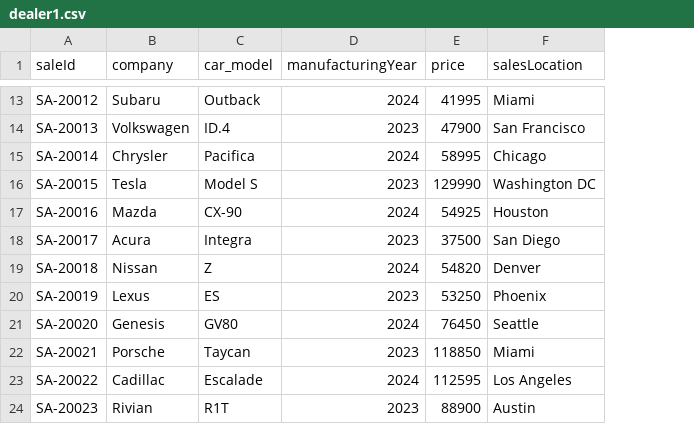
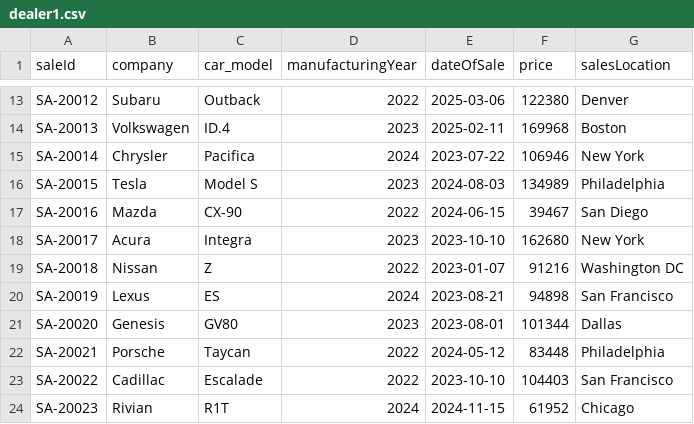
Before and after one commit to shaunak5997/DVisuli, a CSV file: frontend/dealer1.csv, drawn as a sheet; only a part is shown, gaps mark what is left out; addresses are those after the commit; the diff covers the shown part only; the diff names each change by its address in the sheet, - before the commit and + after, or states it on an @@ line.

```diff
--- a/frontend/dealer1.csv
+++ b/frontend/dealer1.csv
+column E (dateOfSale), rows 13-24: 2025-03-06 | 2025-02-11 | 2023-07-22 | 2024-08-03 | 2024-06-15 | 2023-10-10 | 2023-01-07 | 2023-08-21 | 2023-08-01 | 2024-05-12 | 2023-10-10 | 2024-11-15
-D13 (manufacturingYear): 2024
+D13 (manufacturingYear): 2022
-F13 (price): 41995
+F13 (price): 122380
-G13 (salesLocation): Miami
+G13 (salesLocation): Denver
-F14 (price): 47900
+F14 (price): 169968
-G14 (salesLocation): San Francisco
+G14 (salesLocation): Boston
-F15 (price): 58995
+F15 (price): 106946
-G15 (salesLocation): Chicago
+G15 (salesLocation): New York
-F16 (price): 129990
+F16 (price): 134989
-G16 (salesLocation): Washington DC
+G16 (salesLocation): Philadelphia
-D17 (manufacturingYear): 2024
+D17 (manufacturingYear): 2022
-F17 (price): 54925
+F17 (price): 39467
-G17 (salesLocation): Houston
+G17 (salesLocation): San Diego
-F18 (price): 37500
+F18 (price): 162680
-G18 (salesLocation): San Diego
+G18 (salesLocation): New York
-D19 (manufacturingYear): 2024
+D19 (manufacturingYear): 2022
-F19 (price): 54820
+F19 (price): 91216
-G19 (salesLocation): Denver
+G19 (salesLocation): Washington DC
-D20 (manufacturingYear): 2023
+D20 (manufacturingYear): 2024
-F20 (price): 53250
+F20 (price): 94898
-G20 (salesLocation): Phoenix
+G20 (salesLocation): San Francisco
-D21 (manufacturingYear): 2024
+D21 (manufacturingYear): 2023
-F21 (price): 76450
+F21 (price): 101344
-G21 (salesLocation): Seattle
+G21 (salesLocation): Dallas
-D22 (manufacturingYear): 2023
+D22 (manufacturingYear): 2022
-F22 (price): 118850
+F22 (price): 83448
-G22 (salesLocation): Miami
+G22 (salesLocation): Philadelphia
-D23 (manufacturingYear): 2024
+D23 (manufacturingYear): 2022
-F23 (price): 112595
+F23 (price): 104403
-G23 (salesLocation): Los Angeles
+G23 (salesLocation): San Francisco
-D24 (manufacturingYear): 2023
+D24 (manufacturingYear): 2024
-F24 (price): 88900
+F24 (price): 61952
-G24 (salesLocation): Austin
+G24 (salesLocation): Chicago
```
Also changed, not shown: 48 edited cells elsewhere in this file, 8 other files.
